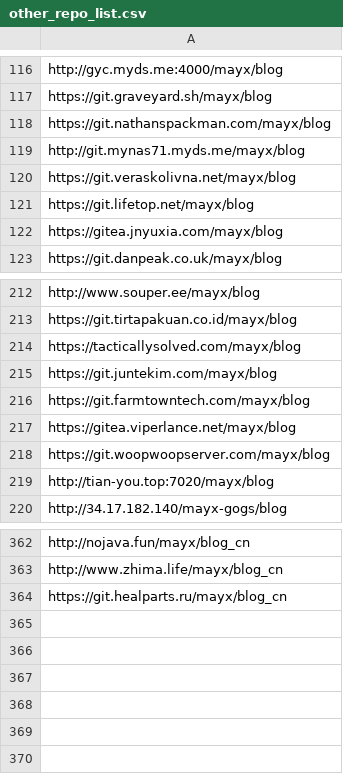
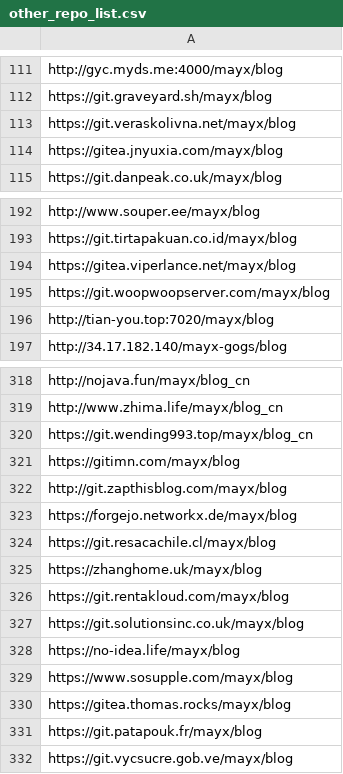
Before and after one commit to Mabbs/mabbs.github.io, a CSV file: _data/other_repo_list.csv, drawn as a sheet; only a part is shown, gaps mark what is left out; the diff covers the shown part only.

Commit message:
Update 3 files
- /assets/js/blog-console.js
- /_data/other_repo_list.csv
- /_data/proxylist.yml

```diff
--- a/_data/other_repo_list.csv
+++ b/_data/other_repo_list.csv
@@ -117,6 +112,3 @@ http://gyc.myds.me:4000/mayx/blog
 https://git.graveyard.sh/mayx/blog
-https://git.nathanspackman.com/mayx/blog
-http://git.mynas71.myds.me/mayx/blog
 https://git.veraskolivna.net/mayx/blog
-https://git.lifetop.net/mayx/blog
 https://gitea.jnyuxia.com/mayx/blog
@@ -213,5 +193,2 @@ http://www.souper.ee/mayx/blog
 https://git.tirtapakuan.co.id/mayx/blog
-https://tacticallysolved.com/mayx/blog
-https://git.juntekim.com/mayx/blog
-https://git.farmtowntech.com/mayx/blog
 https://gitea.viperlance.net/mayx/blog
@@ -363,2 +319,14 @@ http://nojava.fun/mayx/blog_cn
 http://www.zhima.life/mayx/blog_cn
-https://git.healparts.ru/mayx/blog_cn
+https://git.wending993.top/mayx/blog_cn
+https://gitimn.com/mayx/blog
+http://git.zapthisblog.com/mayx/blog
+https://forgejo.networkx.de/mayx/blog
+https://git.resacachile.cl/mayx/blog
+https://zhanghome.uk/mayx/blog
+https://git.rentakloud.com/mayx/blog
+https://git.solutionsinc.co.uk/mayx/blog
+https://no-idea.life/mayx/blog
+https://www.sosupple.com/mayx/blog
+https://gitea.thomas.rocks/mayx/blog
+https://git.patapouk.fr/mayx/blog
+https://git.vycsucre.gob.ve/mayx/blog
```
Also changed, not shown: 38 removed rows elsewhere in this file, 2 other files.
